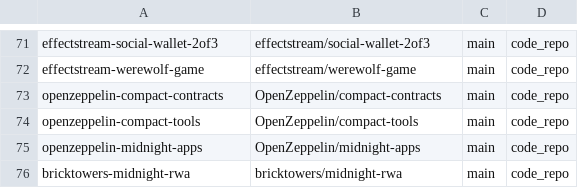
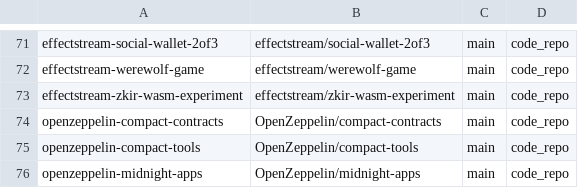
Before and after one commit to devrelaicom/midnight-manual, a TSV file: manifests/midnight/sources.tsv, drawn as a sheet; only a part is shown, gaps mark what is left out; the shorter side is filled out with more unchanged rows; the diff names each change by its address in the sheet, - before the commit and + after, or states it on an @@ line.

```diff
--- a/manifests/midnight/sources.tsv
+++ b/manifests/midnight/sources.tsv
+row 73: effectstream-zkir-wasm-experiment | effectstream/zkir-wasm-experiment | main | code_repo
```
Also changed, not shown: 1 other file.
